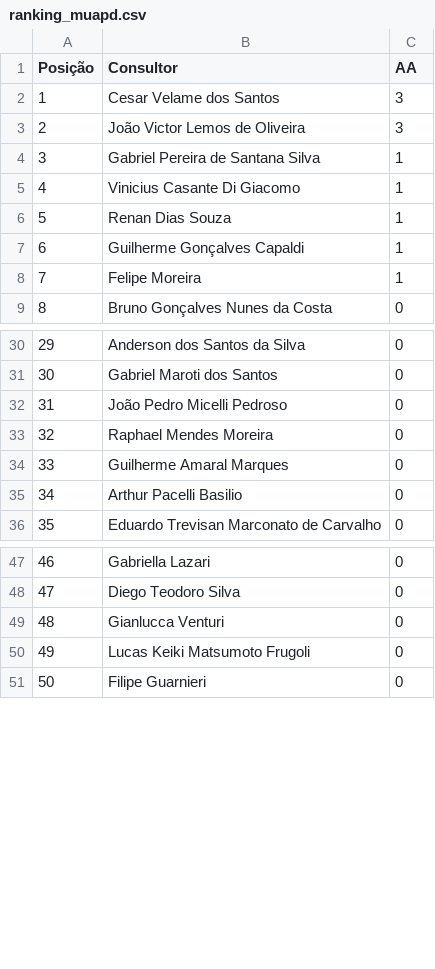
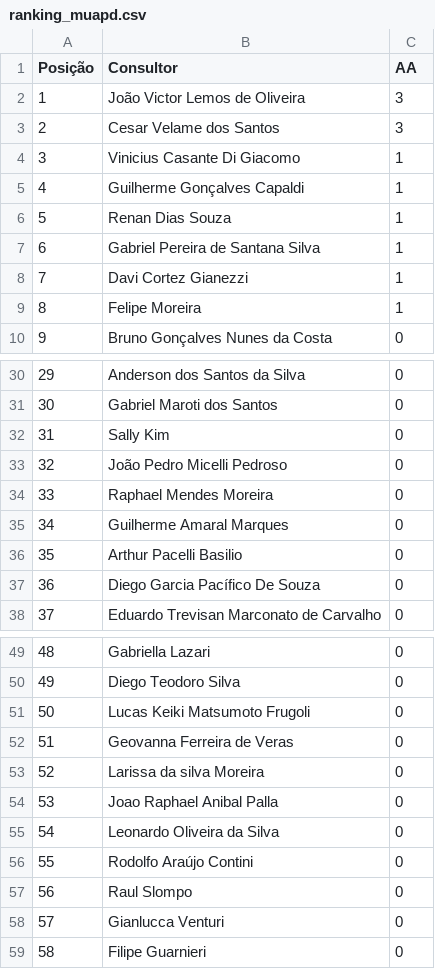
Before and after one commit to sprietootero/gestaoavista-sp1, a CSV file: ranking_muapd.csv, drawn as a sheet; only a part is shown, gaps mark what is left out; addresses are those after the commit; the diff covers the shown part only; the diff names each change by its address in the sheet, - before the commit and + after, or states it on an @@ line.

```diff
--- a/ranking_muapd.csv
+++ b/ranking_muapd.csv
@@ row 3 moved to row 2: 1 @@
@@ column A (Posição) renumbered from row 3 down @@
+row 4: 3 | Vinicius Casante Di Giacomo | 1
@@ row 7 moved to row 5: 4 @@
-B8 (Consultor): Vinicius Casante Di Giacomo
+B8 (Consultor): Davi Cortez Gianezzi
+row 32: 31 | Sally Kim | 0
+row 37: 36 | Diego Garcia Pacífico De Souza | 0
@@ row 50 moved to row 51: 50 @@
+row 52: 51 | Geovanna Ferreira de Veras | 0
+row 53: 52 | Larissa da silva Moreira | 0
+row 54: 53 | Joao Raphael Anibal Palla | 0
+row 55: 54 | Leonardo Oliveira da Silva | 0
+row 56: 55 | Rodolfo Araújo Contini | 0
+row 57: 56 | Raul Slompo | 0
```
Also changed, not shown: 1 removed row elsewhere in this file, dados_extraidos.csv, ranking_7dias.csv, 2 other files.
